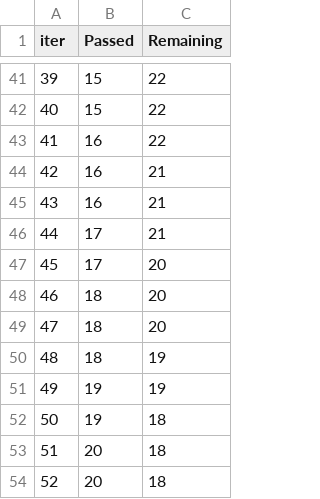
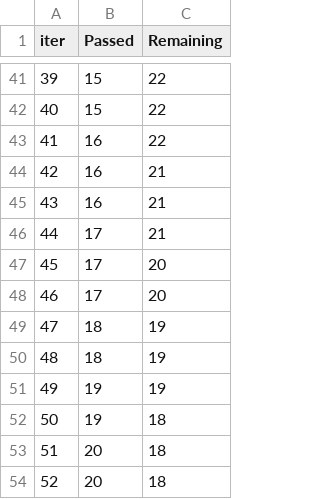
Before and after one commit to jobayer-mojumder/titanic-kaggle, a TSV file: feature-engineering/catboost_info/time_left.tsv, drawn as a sheet; only a part is shown, gaps mark what is left out; the diff covers the shown part only; the diff names each change by its address in the sheet, - before the commit and + after, or states it on an @@ line.

```diff
--- a/feature-engineering/catboost_info/time_left.tsv
+++ b/feature-engineering/catboost_info/time_left.tsv
@@ column A (iter) renumbered between rows 5 and 95 @@
-B48 (Passed): 18
+B48 (Passed): 17
-C49 (Remaining): 20
+C49 (Remaining): 19
```
Also changed, not shown: 15 added rows, 15 removed rows, 1 moved row and 26 edited cells elsewhere in this file, feature-engineering/catboost_info/learn_error.tsv, 4 other files.
